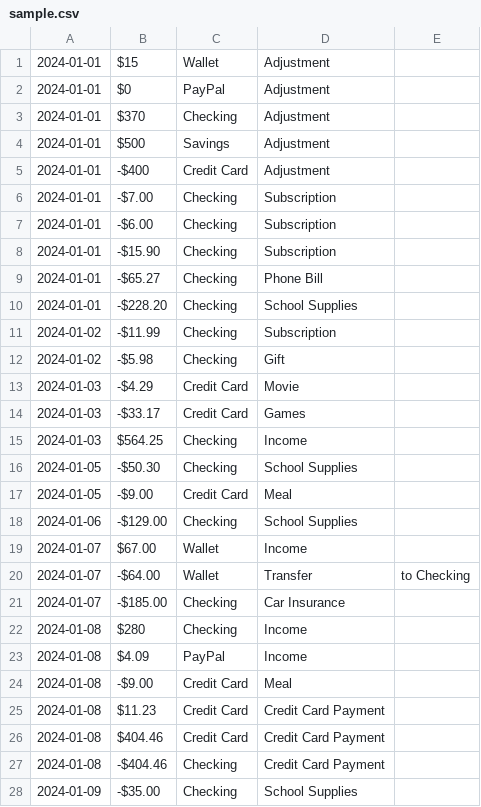
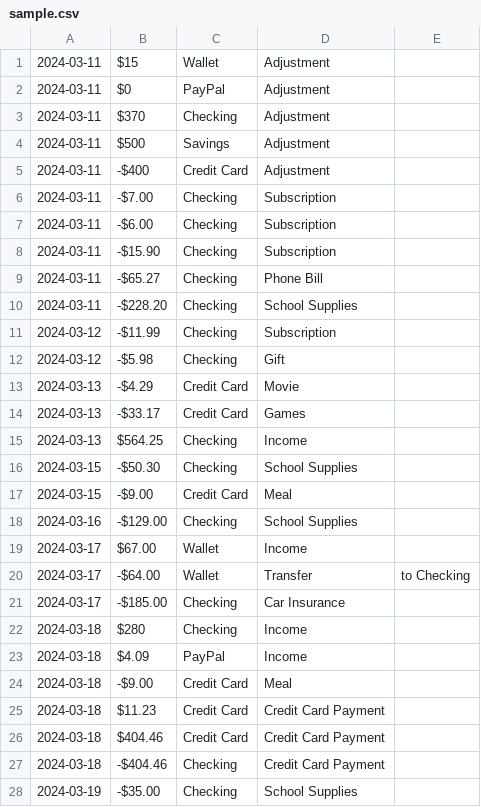
Before and after one commit to Mansoor8484/smartcash-1, a CSV file: src/main/resources/rebelalliance/smartcash/data/sample.csv, drawn as a sheet; only a part is shown; the diff covers the shown part only.

Commit message:
feat: Update sample data for presentation day.

```diff
--- a/src/main/resources/rebelalliance/smartcash/data/sample.csv
+++ b/src/main/resources/rebelalliance/smartcash/data/sample.csv
@@ -1,28 +1,28 @@
-2024-01-01,$15,Wallet,Adjustment,
-2024-01-01,$0,PayPal,Adjustment,
-2024-01-01,$370,Checking,Adjustment,
-2024-01-01,$500,Savings,Adjustment,
-2024-01-01,-$400,Credit Card,Adjustment,
-2024-01-01,-$7.00,Checking,Subscription,
-2024-01-01,-$6.00,Checking,Subscription,
-2024-01-01,-$15.90,Checking,Subscription,
-2024-01-01,-$65.27,Checking,Phone Bill,
-2024-01-01,-$228.20,Checking,School Supplies,
-2024-01-02,-$11.99,Checking,Subscription,
-2024-01-02,-$5.98,Checking,Gift,
-2024-01-03,-$4.29,Credit Card,Movie,
-2024-01-03,-$33.17,Credit Card,Games,
-2024-01-03,$564.25,Checking,Income,
-2024-01-05,-$50.30,Checking,School Supplies,
-2024-01-05,-$9.00,Credit Card,Meal,
-2024-01-06,-$129.00,Checking,School Supplies,
-2024-01-07,$67.00,Wallet,Income,
-2024-01-07,-$64.00,Wallet,Transfer,to Checking
-2024-01-07,-$185.00,Checking,Car Insurance,
-2024-01-08,$280,Checking,Income,
-2024-01-08,$4.09,PayPal,Income,
-2024-01-08,-$9.00,Credit Card,Meal,
-2024-01-08,$11.23,Credit Card,Credit Card Payment,
-2024-01-08,$404.46,Credit Card,Credit Card Payment,
-2024-01-08,-$404.46,Checking,Credit Card Payment,
-2024-01-09,-$35.00,Checking,School Supplies,
+2024-03-11,$15,Wallet,Adjustment,
+2024-03-11,$0,PayPal,Adjustment,
+2024-03-11,$370,Checking,Adjustment,
+2024-03-11,$500,Savings,Adjustment,
+2024-03-11,-$400,Credit Card,Adjustment,
+2024-03-11,-$7.00,Checking,Subscription,
+2024-03-11,-$6.00,Checking,Subscription,
+2024-03-11,-$15.90,Checking,Subscription,
+2024-03-11,-$65.27,Checking,Phone Bill,
+2024-03-11,-$228.20,Checking,School Supplies,
+2024-03-12,-$11.99,Checking,Subscription,
+2024-03-12,-$5.98,Checking,Gift,
+2024-03-13,-$4.29,Credit Card,Movie,
+2024-03-13,-$33.17,Credit Card,Games,
+2024-03-13,$564.25,Checking,Income,
+2024-03-15,-$50.30,Checking,School Supplies,
+2024-03-15,-$9.00,Credit Card,Meal,
+2024-03-16,-$129.00,Checking,School Supplies,
+2024-03-17,$67.00,Wallet,Income,
+2024-03-17,-$64.00,Wallet,Transfer,to Checking
+2024-03-17,-$185.00,Checking,Car Insurance,
+2024-03-18,$280,Checking,Income,
+2024-03-18,$4.09,PayPal,Income,
+2024-03-18,-$9.00,Credit Card,Meal,
+2024-03-18,$11.23,Credit Card,Credit Card Payment,
+2024-03-18,$404.46,Credit Card,Credit Card Payment,
+2024-03-18,-$404.46,Checking,Credit Card Payment,
+2024-03-19,-$35.00,Checking,School Supplies,
```
Also changed, not shown: 39 edited cells elsewhere in this file.
